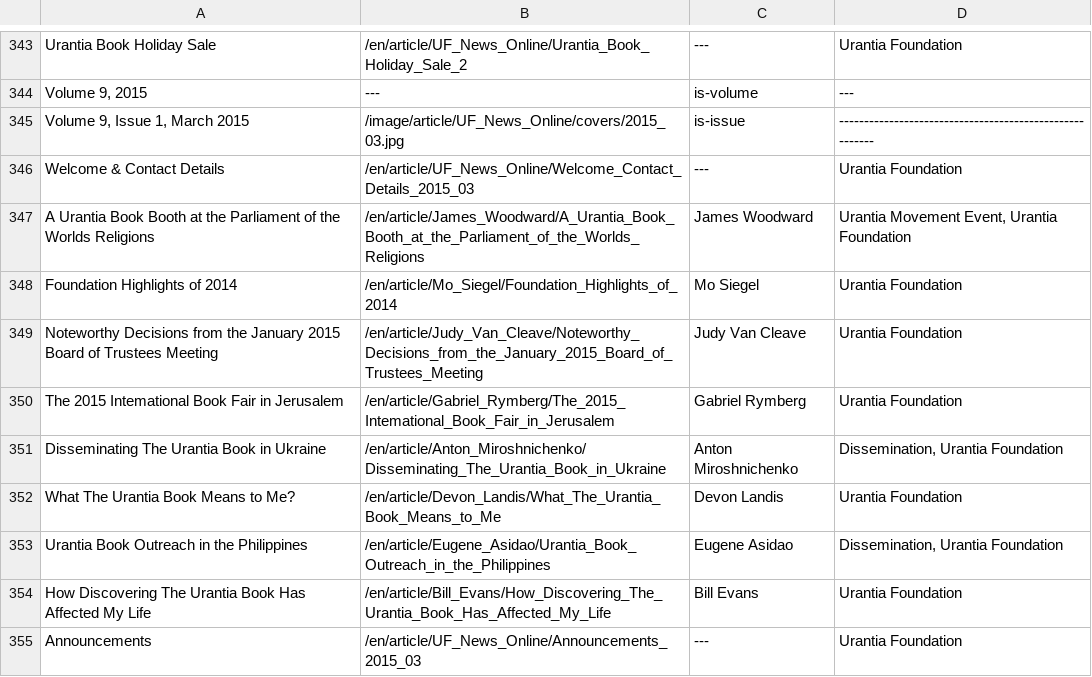
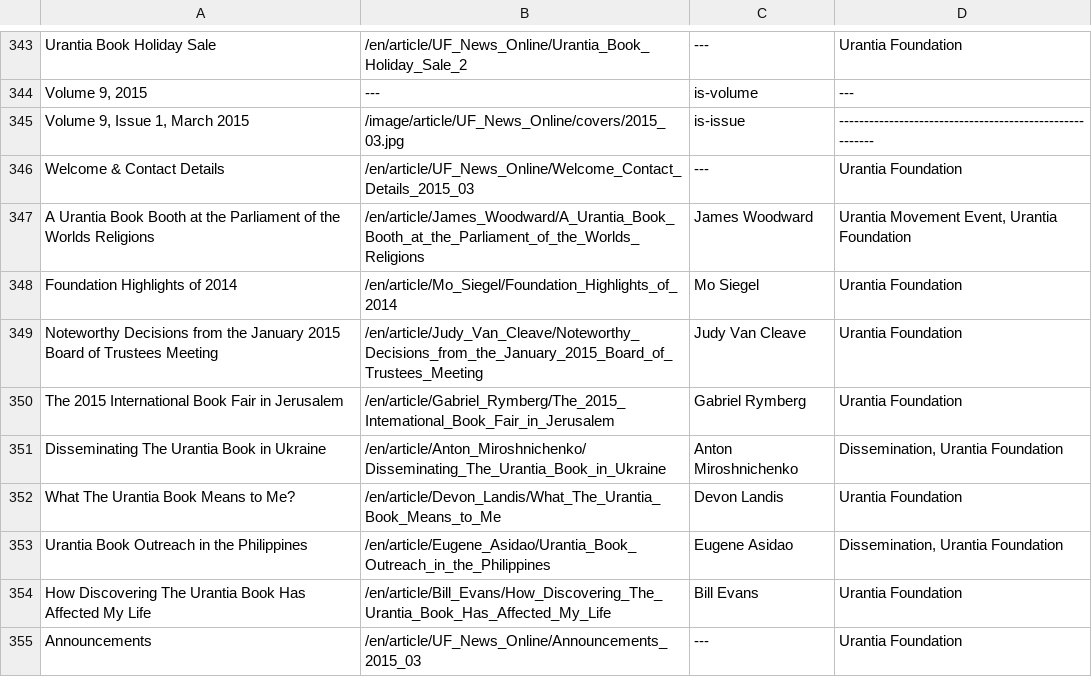
Before and after one commit to JanHerca/urantiapedia, a TSV file: input/txt/articles-en/articles_uf_news_online.tsv, drawn as a sheet; only a part is shown, gaps mark what is left out.

```diff
--- a/input/txt/articles-en/articles_uf_news_online.tsv
+++ b/input/txt/articles-en/articles_uf_news_online.tsv
@@ -349,3 +349,3 @@ Foundation Highlights of 2014	/en/article/Mo_Siegel/Foundation_Highlights_of_201
 Noteworthy Decisions from the January 2015 Board of Trustees Meeting	/en/article/Judy_Van_Cleave/Noteworthy_Decisions_from_the_January_2015_Board_of_Trustees_Meeting	Judy Van Cleave	Urantia Foundation
-The 2015 Intemational Book Fair in Jerusalem	/en/article/Gabriel_Rymberg/The_2015_Intemational_Book_Fair_in_Jerusalem	Gabriel Rymberg	Urantia Foundation
+The 2015 International Book Fair in Jerusalem	/en/article/Gabriel_Rymberg/The_2015_Intemational_Book_Fair_in_Jerusalem	Gabriel Rymberg	Urantia Foundation
 Disseminating The Urantia Book in Ukraine	/en/article/Anton_Miroshnichenko/Disseminating_The_Urantia_Book_in_Ukraine	Anton Miroshnichenko	Dissemination, Urantia Foundation
```
Also changed, not shown: input/txt/articles-es/articles_uf_news_online.tsv, 11 other files.
